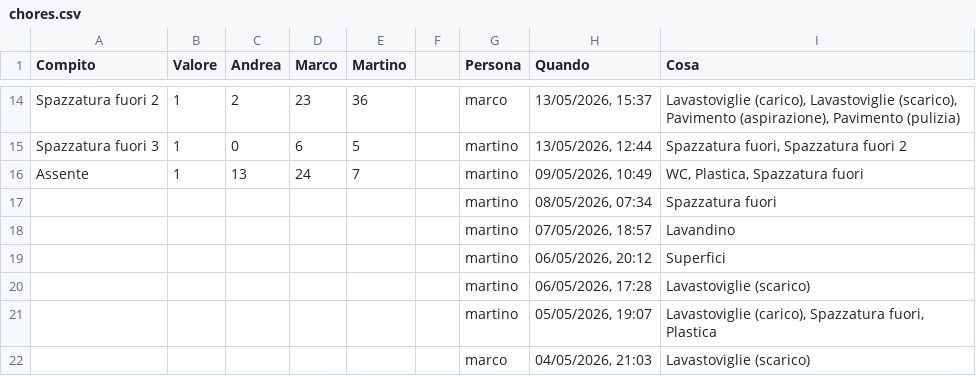
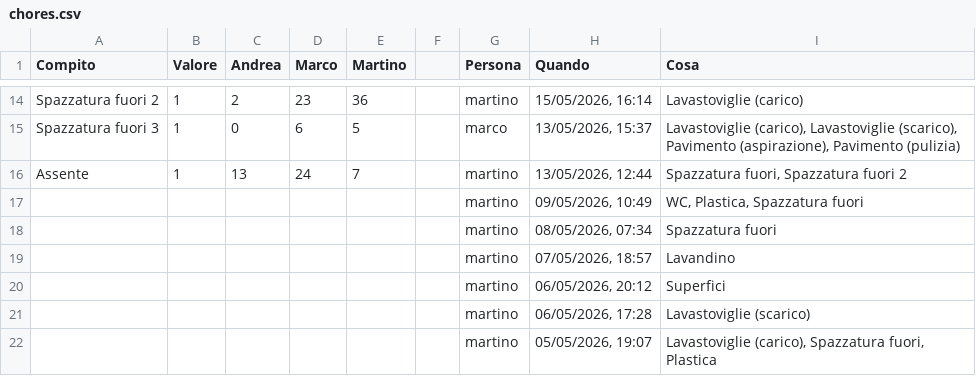
Before and after one commit to BertrandPouget/litpii, a CSV file: data/chores.csv, drawn as a sheet; only a part is shown, gaps mark what is left out; the shorter side is filled out with more unchanged rows; the diff covers the shown part only; the diff names each change by its address in the sheet, - before the commit and + after, or states it on an @@ line.

Commit message:
Update chores for marco

```diff
--- a/data/chores.csv
+++ b/data/chores.csv
-G14 (Persona): marco
+G14 (Persona): martino
-H14 (Quando): 13/05/2026, 15:37
+H14 (Quando): 15/05/2026, 16:14
-I14 (Cosa): Lavastoviglie (carico), Lavastoviglie (scarico), Pavimento (aspirazione), Pavimento (pulizia)
+I14 (Cosa): Lavastoviglie (carico)
-G15 (Persona): martino
+G15 (Persona): marco
-H15 (Quando): 13/05/2026, 12:44
+H15 (Quando): 13/05/2026, 15:37
-I15 (Cosa): Spazzatura fuori, Spazzatura fuori 2
+I15 (Cosa): Lavastoviglie (carico), Lavastoviglie (scarico), Pavimento (aspirazione), Pavimento (pulizia)
-H16 (Quando): 09/05/2026, 10:49
+H16 (Quando): 13/05/2026, 12:44
-I16 (Cosa): WC, Plastica, Spazzatura fuori
+I16 (Cosa): Spazzatura fuori, Spazzatura fuori 2
+row 17:  |  |  |  |  |  | martino | 09/05/2026, 10:49 | WC, Plastica, Spazzatura fuori
```
Also changed, not shown: 30 edited cells elsewhere in this file.
